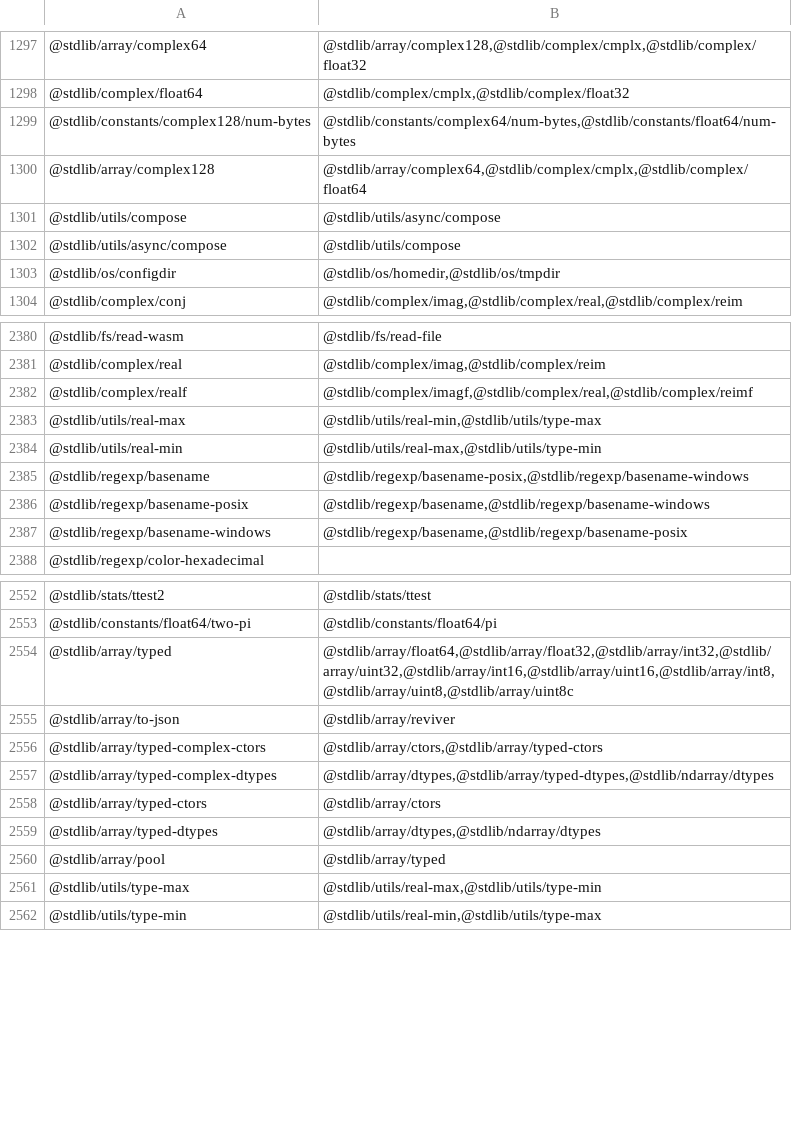
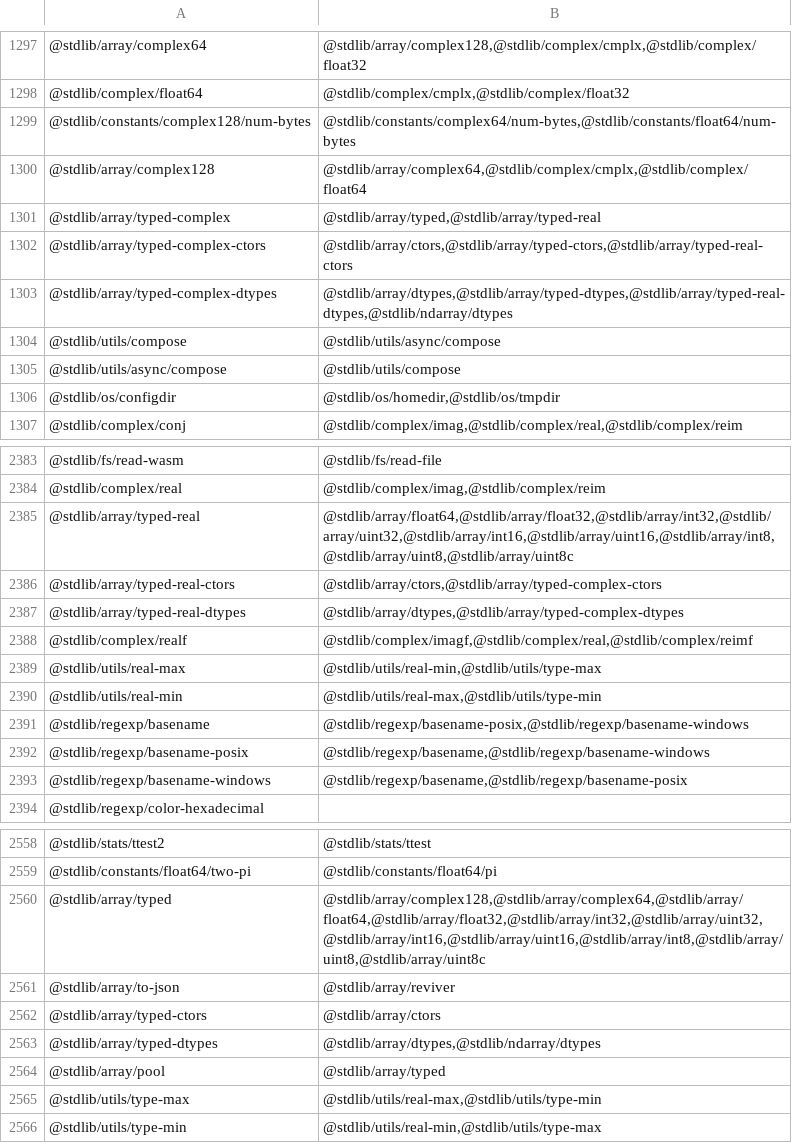
Before and after one commit to stdlib-js/namespace-pkg2related, a CSV file: data/data.csv, drawn as a sheet; only a part is shown, gaps mark what is left out.

```diff
--- a/data/data.csv
+++ b/data/data.csv
@@ -1300,2 +1300,5 @@
 "@stdlib/array/complex128","@stdlib/array/complex64,@stdlib/complex/cmplx,@stdlib/complex/float64"
+"@stdlib/array/typed-complex","@stdlib/array/typed,@stdlib/array/typed-real"
+"@stdlib/array/typed-complex-ctors","@stdlib/array/ctors,@stdlib/array/typed-ctors,@stdlib/array/typed-real-ctors"
+"@stdlib/array/typed-complex-dtypes","@stdlib/array/dtypes,@stdlib/array/typed-dtypes,@stdlib/array/typed-real-dtypes,@stdlib/ndarray/dtypes"
 "@stdlib/utils/compose","@stdlib/utils/async/compose"
@@ -2381,2 +2384,5 @@
 "@stdlib/complex/real","@stdlib/complex/imag,@stdlib/complex/reim"
+"@stdlib/array/typed-real","@stdlib/array/float64,@stdlib/array/float32,@stdlib/array/int32,@stdlib/array/uint32,@stdlib/array/int16,@stdlib/array/uint16,@stdlib/array/int8,@stdlib/array/uint8,@stdlib/array/uint8c"
+"@stdlib/array/typed-real-ctors","@stdlib/array/ctors,@stdlib/array/typed-complex-ctors"
+"@stdlib/array/typed-real-dtypes","@stdlib/array/dtypes,@stdlib/array/typed-complex-dtypes"
 "@stdlib/complex/realf","@stdlib/complex/imagf,@stdlib/complex/real,@stdlib/complex/reimf"
@@ -2553,6 +2559,4 @@
 "@stdlib/constants/float64/two-pi","@stdlib/constants/float64/pi"
-"@stdlib/array/typed","@stdlib/array/float64,@stdlib/array/float32,@stdlib/array/int32,@stdlib/array/uint32,@stdlib/array/int16,@stdlib/array/uint16,@stdlib/array/int8,@stdlib/array/uint8,@stdlib/array/uint8c"
+"@stdlib/array/typed","@stdlib/array/complex128,@stdlib/array/complex64,@stdlib/array/float64,@stdlib/array/float32,@stdlib/array/int32,@stdlib/array/uint32,@stdlib/array/int16,@stdlib/array/uint16,@stdlib/array/int8,@stdlib/array/uint8,@stdlib/array/uint8c"
 "@stdlib/array/to-json","@stdlib/array/reviver"
-"@stdlib/array/typed-complex-ctors","@stdlib/array/ctors,@stdlib/array/typed-ctors"
-"@stdlib/array/typed-complex-dtypes","@stdlib/array/dtypes,@stdlib/array/typed-dtypes,@stdlib/ndarray/dtypes"
 "@stdlib/array/typed-ctors","@stdlib/array/ctors"
```
Also changed, not shown: 2 other files.
